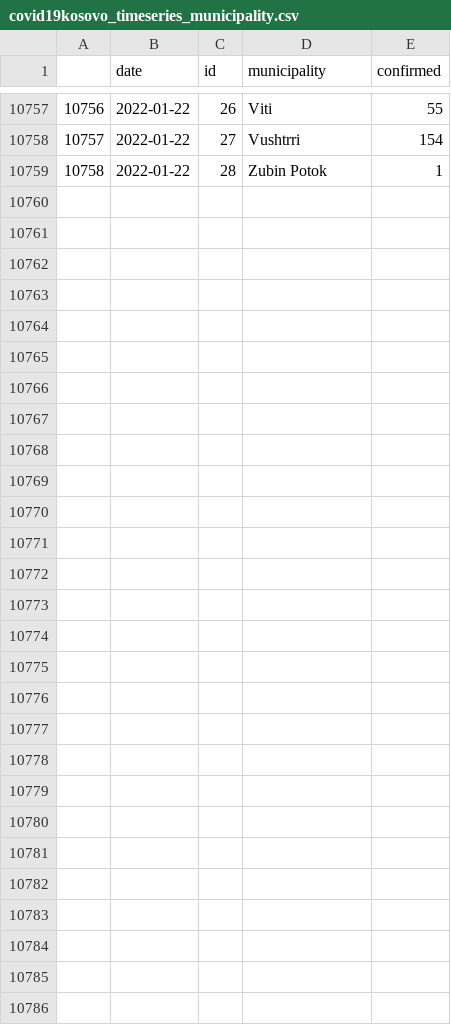
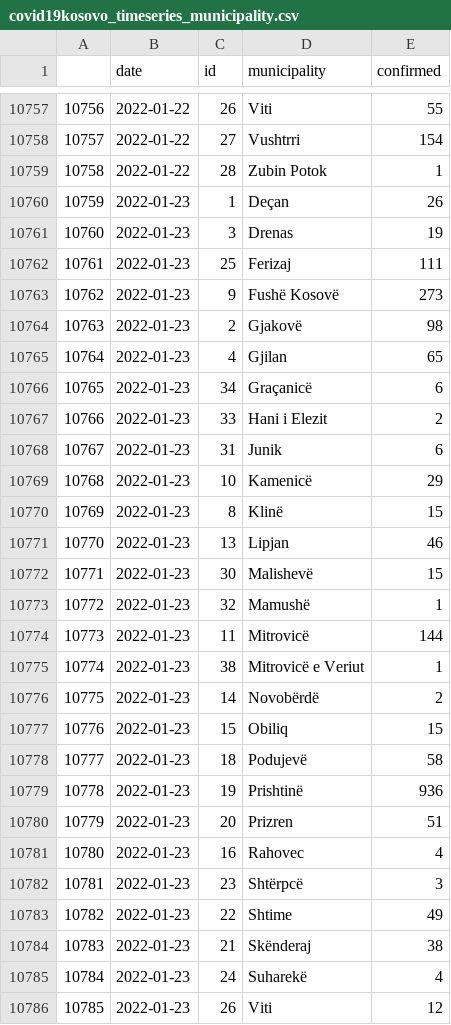
Before and after one commit to KushtrimVisoka/datasets, a CSV file: covid19kosovo_timeseries_municipality.csv, drawn as a sheet; only a part is shown, gaps mark what is left out; the diff names each change by its address in the sheet, - before the commit and + after, or states it on an @@ line.

```diff
--- a/covid19kosovo_timeseries_municipality.csv
+++ b/covid19kosovo_timeseries_municipality.csv
+row 10760: 10759 | 2022-01-23 | 1 | Deçan | 26
+row 10761: 10760 | 2022-01-23 | 3 | Drenas | 19
+row 10762: 10761 | 2022-01-23 | 25 | Ferizaj | 111
+row 10763: 10762 | 2022-01-23 | 9 | Fushë Kosovë | 273
+row 10764: 10763 | 2022-01-23 | 2 | Gjakovë | 98
+row 10765: 10764 | 2022-01-23 | 4 | Gjilan | 65
+row 10766: 10765 | 2022-01-23 | 34 | Graçanicë | 6
+row 10767: 10766 | 2022-01-23 | 33 | Hani i Elezit | 2
+row 10768: 10767 | 2022-01-23 | 31 | Junik | 6
+row 10769: 10768 | 2022-01-23 | 10 | Kamenicë | 29
+row 10770: 10769 | 2022-01-23 | 8 | Klinë | 15
+row 10771: 10770 | 2022-01-23 | 13 | Lipjan | 46
+row 10772: 10771 | 2022-01-23 | 30 | Malishevë | 15
+row 10773: 10772 | 2022-01-23 | 32 | Mamushë | 1
+row 10774: 10773 | 2022-01-23 | 11 | Mitrovicë | 144
+row 10775: 10774 | 2022-01-23 | 38 | Mitrovicë e Veriut | 1
+row 10776: 10775 | 2022-01-23 | 14 | Novobërdë | 2
+row 10777: 10776 | 2022-01-23 | 15 | Obiliq | 15
+row 10778: 10777 | 2022-01-23 | 18 | Podujevë | 58
+row 10779: 10778 | 2022-01-23 | 19 | Prishtinë | 936
+row 10780: 10779 | 2022-01-23 | 20 | Prizren | 51
+row 10781: 10780 | 2022-01-23 | 16 | Rahovec | 4
+row 10782: 10781 | 2022-01-23 | 23 | Shtërpcë | 3
+row 10783: 10782 | 2022-01-23 | 22 | Shtime | 49
+row 10784: 10783 | 2022-01-23 | 21 | Skënderaj | 38
+row 10785: 10784 | 2022-01-23 | 24 | Suharekë | 4
+row 10786: 10785 | 2022-01-23 | 26 | Viti | 12
```
Also changed, not shown: covid19kosovo_timeseries.csv, kosovo_dailyvaccinations.csv, 1 other file.
